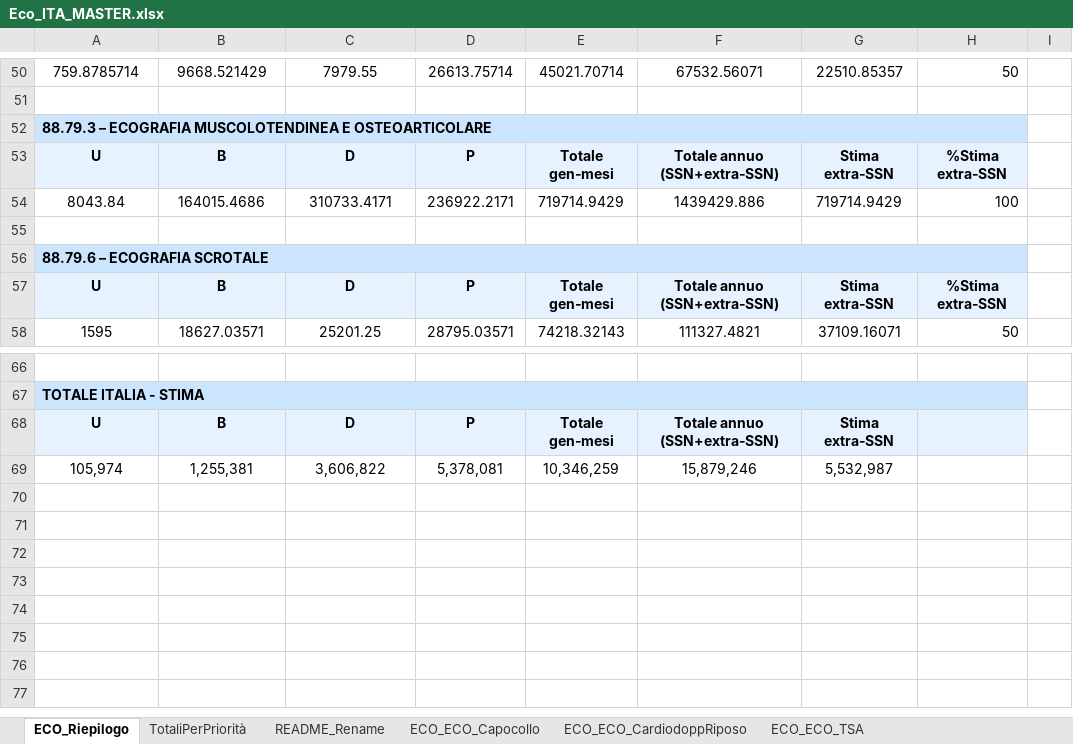
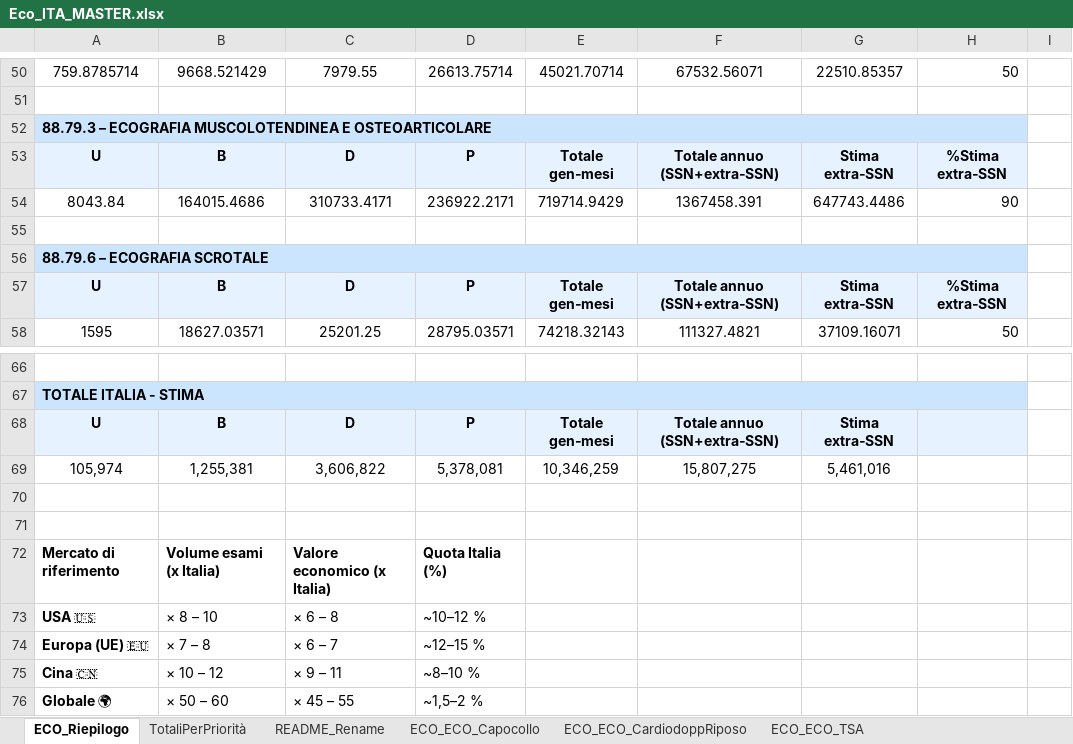
Before and after one commit to AndreaSertorio/BP_2025, an Excel workbook: assets/Eco_ITA_MASTER.xlsx, sheet ECO_Riepilogo, drawn as a sheet; only a part is shown, gaps mark what is left out; values as stored, in another font and other column widths than the file's, no borders; the diff names each change by its address in the sheet, - before the commit and + after, or states it on an @@ line.

Commit message:
Pulizia repository + aggiunta file supporto mercato
- Spostati file MD in MD_SVILUPPO/ per migliore organizzazione
- Aggiunti file Excel mercato in Mercato/
- Aggiunti asset documento BP in assets/
- Aggiornati package.json e layout
- Aggiunti componenti utility (DatabaseSyncIndicator, MercatoDataLoader, etc)
- Aggiunti types TypeScript per ecografi e mercato
- File temporanei Excel rimossi
- Struttura repository ora pulita e organizzata

```diff
--- a/assets/Eco_ITA_MASTER.xlsx (sheet ECO_Riepilogo)
+++ b/assets/Eco_ITA_MASTER.xlsx (sheet ECO_Riepilogo)
-F54: 1439429.886
+F54: 1367458.391
-G54: 719714.9429
+G54: 647743.4486
-H54: 100
+H54: 90
-F69: 15,879,246
+F69: 15,807,275
-G69: 5,532,987
+G69: 5,461,016
+row 70: (empty)
+row 71: (empty)
+row 72: Mercato di riferimento | Volume esami (x Italia) | Valore economico (x Italia) | Quota Italia (%)
+row 73: USA 🇺🇸 | × 8 – 10 | × 6 – 8 | ~10–12 %
+row 74: Europa (UE) 🇪🇺 | × 7 – 8 | × 6 – 7 | ~12–15 %
+row 75: Cina 🇨🇳 | × 10 – 12 | × 9 – 11 | ~8–10 %
+row 76: Globale 🌍 | × 50 – 60 | × 45 – 55 | ~1,5–2 %
```
Also changed, not shown: 49 other files.
